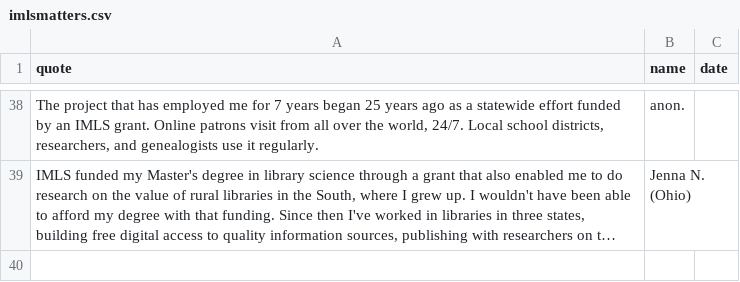
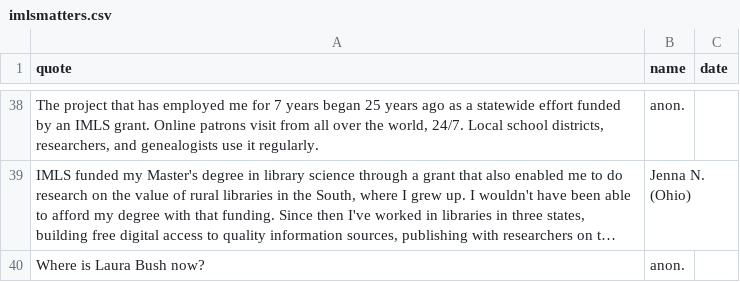
Before and after one commit to IMLS-Matters/imlsmatters, a CSV file: imlsmatters.csv, drawn as a sheet; only a part is shown, gaps mark what is left out; long unchanged cells end in …; the diff names each change by its address in the sheet, - before the commit and + after, or states it on an @@ line.

Commit message:
Update imlsmatters.csv

```diff
--- a/imlsmatters.csv
+++ b/imlsmatters.csv
+row 40: Where is Laura Bush now? | anon.
```
